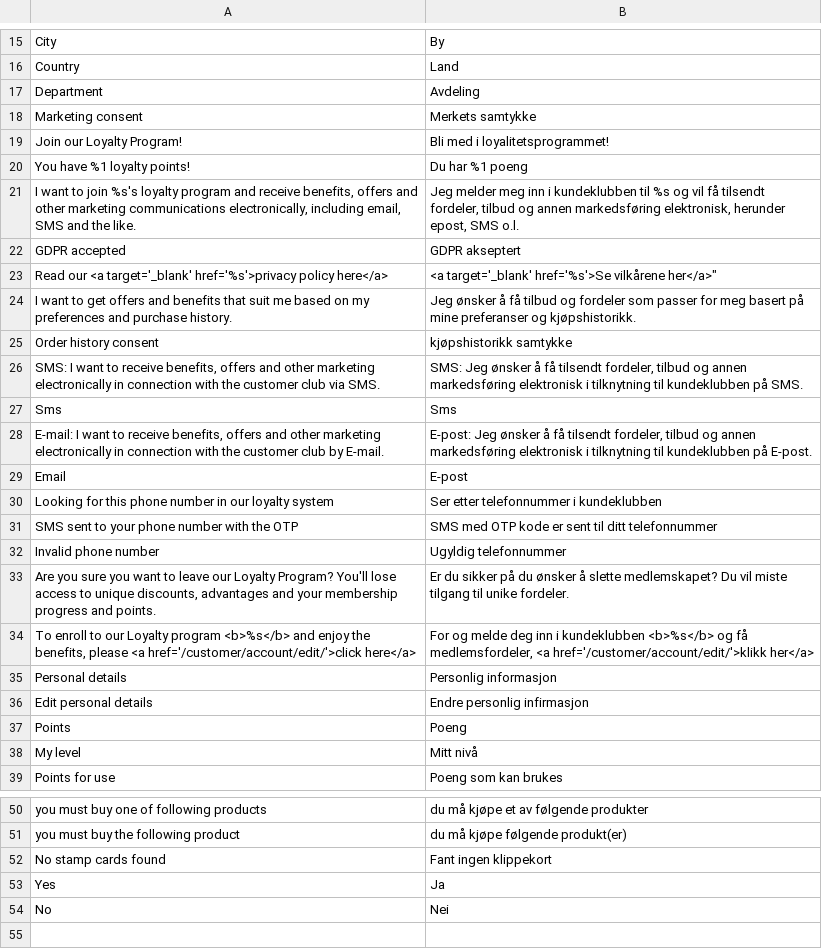
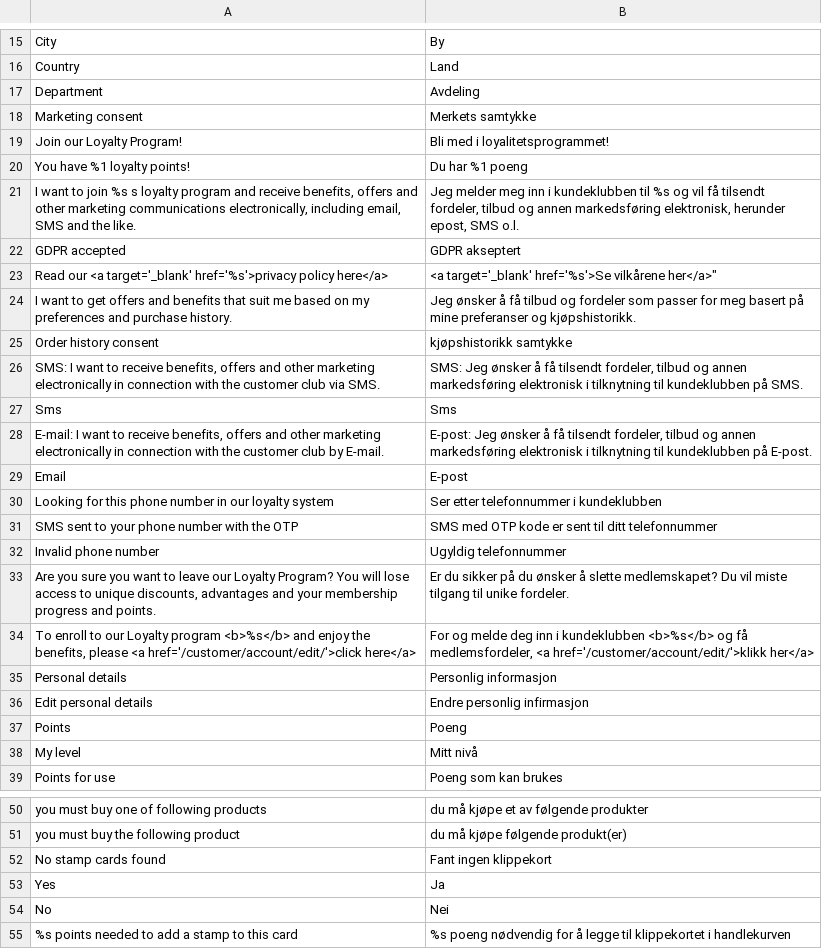
Before and after one commit to diller-loyalty/plugin-magento, a CSV file: src/app/code/Diller/LoyaltyProgram/i18n/nn_NO.csv, drawn as a sheet; only a part is shown, gaps mark what is left out.

```diff
--- a/src/app/code/Diller/LoyaltyProgram/i18n/nn_NO.csv
+++ b/src/app/code/Diller/LoyaltyProgram/i18n/nn_NO.csv
@@ -20,3 +20,3 @@ Join our Loyalty Program!,Bli med i loyalitetsprogrammet!
 You have %1 loyalty points!,Du har %1 poeng
-"I want to join %s's loyalty program and receive benefits, offers and other marketing communications electronically, including email, SMS and the like.","Jeg melder meg inn i kundeklubben til %s og vil få tilsendt fordeler, tilbud og annen markedsføring elektronisk, herunder epost, SMS o.l."
+"I want to join %s s loyalty program and receive benefits, offers and other marketing communications electronically, including email, SMS and the like.","Jeg melder meg inn i kundeklubben til %s og vil få tilsendt fordeler, tilbud og annen markedsføring elektronisk, herunder epost, SMS o.l."
 GDPR accepted,GDPR akseptert
@@ -32,3 +32,3 @@ SMS sent to your phone number with the OTP,SMS med OTP kode er sent til ditt tel
 Invalid phone number,Ugyldig telefonnummer
-"Are you sure you want to leave our Loyalty Program? You'll lose access to unique discounts, advantages and your membership progress and points.","Er du sikker på du ønsker å slette medlemskapet? Du vil miste tilgang til unike fordeler."
+"Are you sure you want to leave our Loyalty Program? You will lose access to unique discounts, advantages and your membership progress and points.","Er du sikker på du ønsker å slette medlemskapet? Du vil miste tilgang til unike fordeler."
 "To enroll to our Loyalty program <b>%s</b> and enjoy the benefits, please <a href='/customer/account/edit/'>click here</a>","For og melde deg inn i kundeklubben <b>%s</b> og få medlemsfordeler, <a href='/customer/account/edit/'>klikk her</a>"
@@ -54 +54,2 @@ Yes,Ja
 No,Nei
+"%s points needed to add a stamp to this card","%s poeng nødvendig for å legge til klippekortet i handlekurven"
```
Also changed, not shown: src/app/code/Diller/LoyaltyProgram/i18n/pt_PT.csv, 9 other files.
